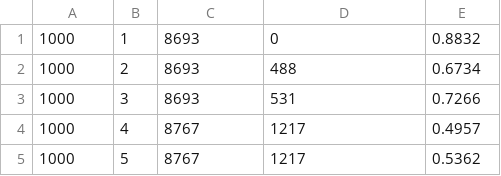
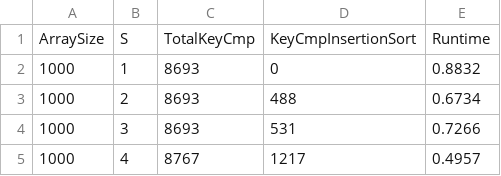
Before and after one commit to JamesRobertJohns/team4Project1, a CSV file: data/ciii_1.csv, drawn as a sheet; only a part is shown; the shorter side is filled out with more unchanged rows; the diff names each change by its address in the sheet, - before the commit and + after, or states it on an @@ line.

Commit message:
update data analysis

```diff
--- a/data/ciii_1.csv
+++ b/data/ciii_1.csv
+row 1: ArraySize | S | TotalKeyCmp | KeyCmpInsertionSort | Runtime
```
Also changed, not shown: data/ciii_2.csv, data/ciii_3.csv, 4 other files.
